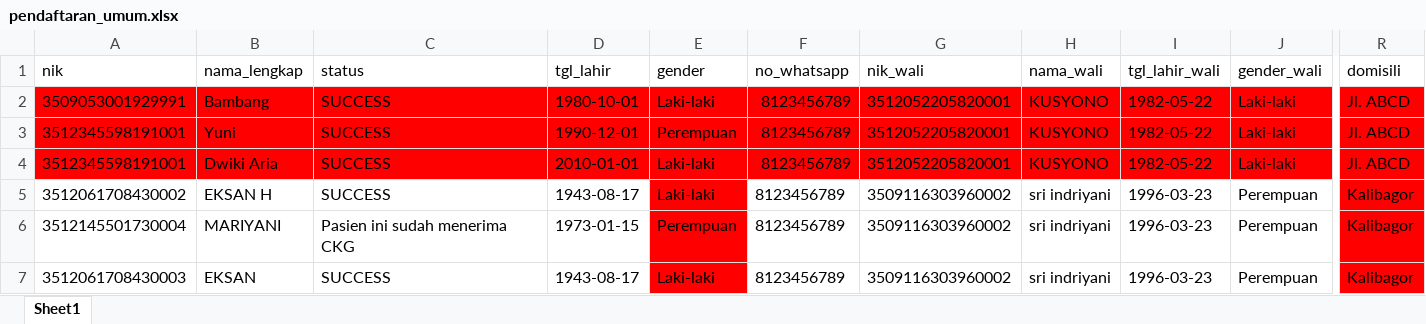
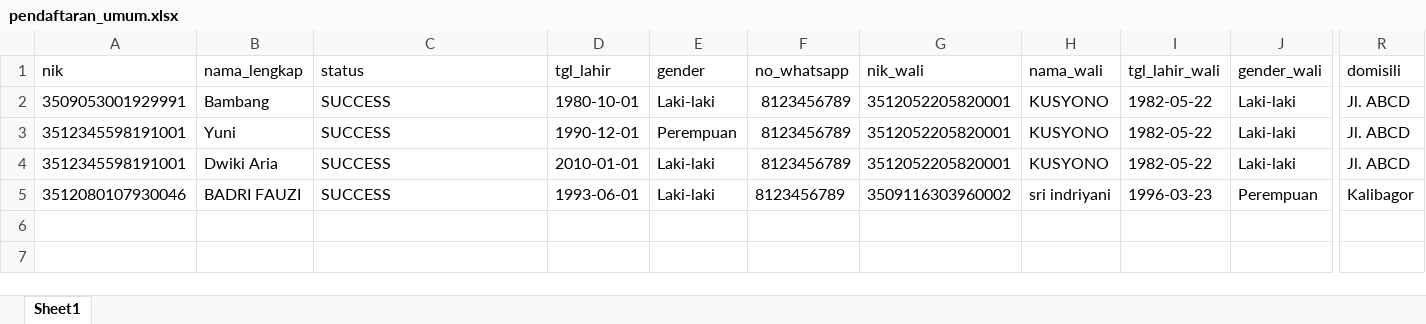
Before and after one commit to stywn93/ckg-helper, an Excel workbook: dataset/pendaftaran_umum.xlsx, sheet Sheet1, drawn as a sheet; only a part is shown, gaps mark what is left out; values as stored, in another font and other column widths than the file's, no borders; rows hold the shown columns only; the diff covers the shown part only; the diff names each change by its address in the sheet, - before the commit and + after, or states it on an @@ line.

Commit message:
fix: stage 9/9 fixing skrining-filtering, excel finalization

```diff
--- a/dataset/pendaftaran_umum.xlsx (sheet Sheet1)
+++ b/dataset/pendaftaran_umum.xlsx (sheet Sheet1)
-A2:R4 fill: #FF0000
+A2:R4 fill: none
-A5 (nik): 3512061708430002
+A5 (nik): 3512080107930046
-B5 (nama_lengkap): EKSAN H
+B5 (nama_lengkap): BADRI FAUZI
-D5 (tgl_lahir): 1943-08-17
+D5 (tgl_lahir): 1993-06-01
-E5 fill: #FF0000
+E5 fill: none
-R5 fill: #FF0000
+R5 fill: none
-row 6: 3512145501730004 | MARIYANI | Pasien ini sudah menerima CKG | 1973-01-15 | Perempuan | 8123456789 | 3509116303960002 | sri indriyani | 1996-03-23 | Perempuan | Kalibagor
-row 7: 3512061708430003 | EKSAN | SUCCESS | 1943-08-17 | Laki-laki | 8123456789 | 3509116303960002 | sri indriyani | 1996-03-23 | Perempuan | Kalibagor
```
Also changed, not shown: cell formats elsewhere in this sheet, dataset/anak.xlsx, dataset/dewasa.xlsx, 3 other files.
